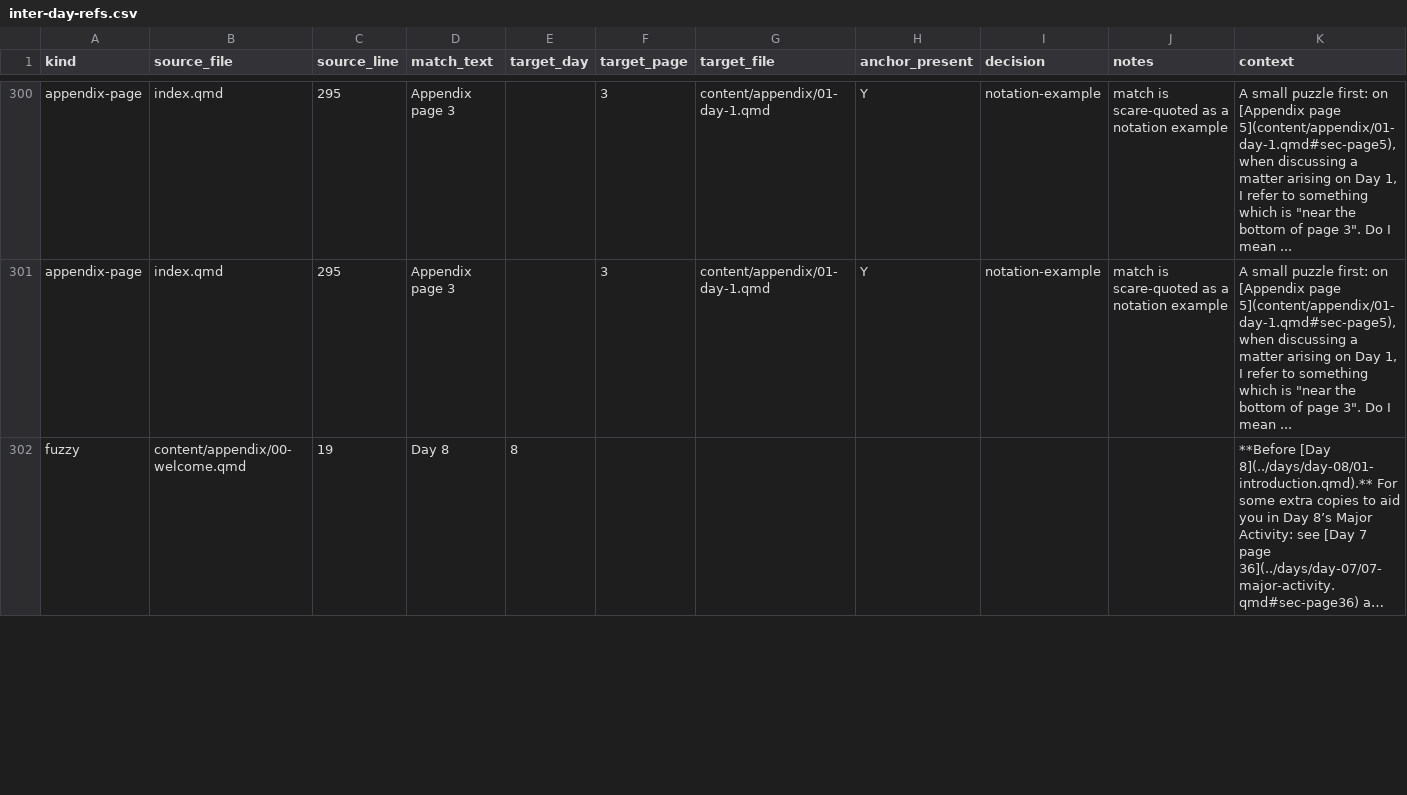
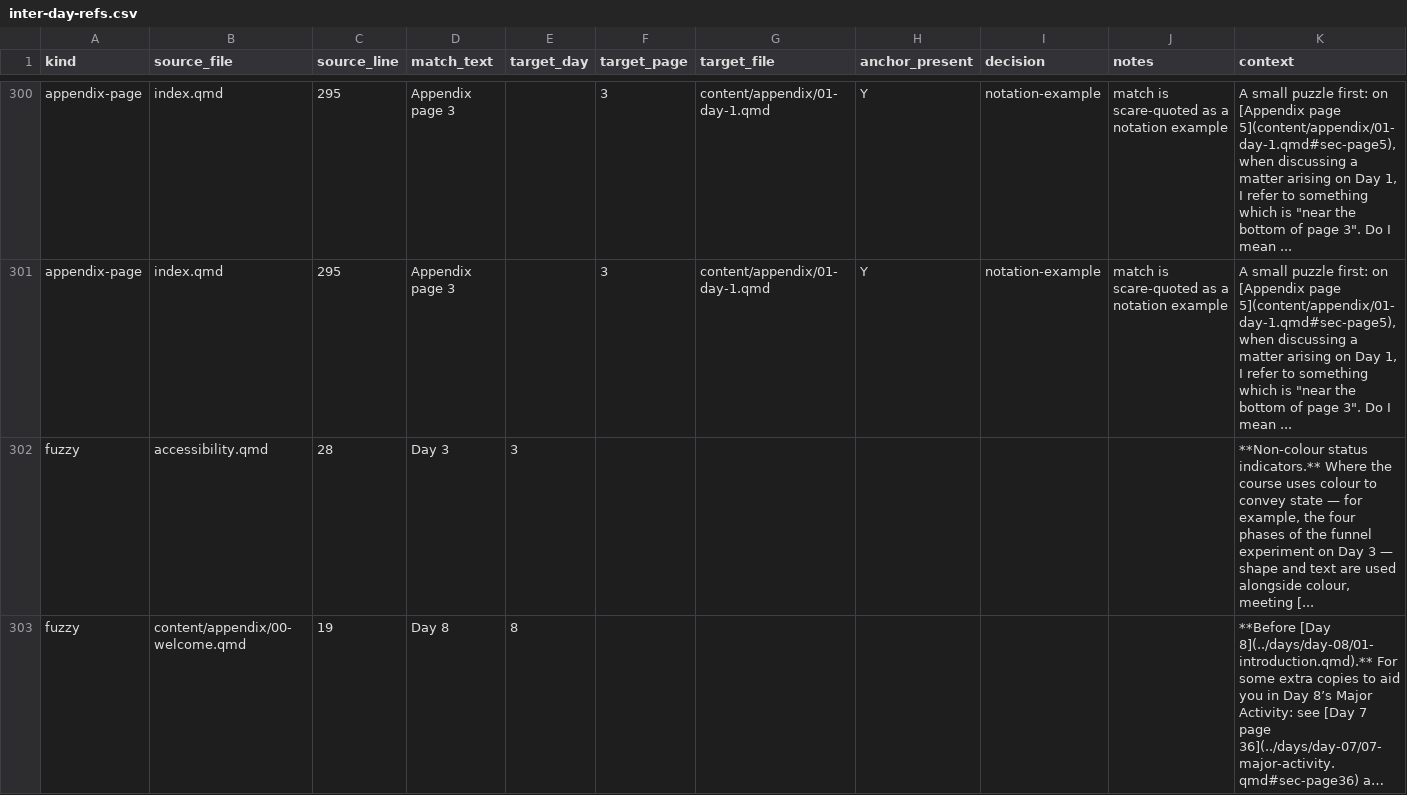
Before and after one commit to lddurbin/twelve_days_to_deming, a CSV file: workflow/inter-day-refs.csv, drawn as a sheet; only a part is shown, gaps mark what is left out; long unchanged cells end in …; the diff covers the shown part only; the diff names each change by its address in the sheet, - before the commit and + after, or states it on an @@ line.

Commit message:
Clarify what the reading-time indicator's two numbers mean (#469)
* docs: clarify what the reading-time indicator's two numbers mean

A live cohort participant asked what "6 min reading. ~ 20 min
recommended" meant, and the answer given in the moment over-
generalised: "no recommended time" was described as meaning the two
numbers are basically equal, but for almost every chapter outside Day
1 it actually means Neave's recommended-time data just hasn't been
transcribed onto the site yet, not that it doesn't exist. Adds a
plain-language explanation to about-this-edition.qmd, a hover tooltip
matching the existing aria-label, corrects the same false premise in
workflow/PATTERNS.md's internal docs, and drops a stale "still to
come" line from accessibility.qmd for a feature that shipped months
ago.

* chore: regenerate inter-day-refs.csv audit sample

Adding a new section to about-this-edition.qmd shifts subsequent
qmd files' row positions in the seeded fuzzy-mention sampler, same
as the privacy.qmd addition in #468 — regenerated per the audit
workflow's own instructions.

```diff
--- a/workflow/inter-day-refs.csv
+++ b/workflow/inter-day-refs.csv
+row 302: fuzzy | accessibility.qmd | 28 | Day 3 | 3 |  |  |  |  |  | **Non-colour status indicators.** Where the course uses colour to convey state — for example, the four phases of the funnel experiment on Day 3 — shape and text are used alongside colour, meeting [...
```
Also changed, not shown: 1 removed row and 11 edited cells elsewhere in this file, 4 other files.
